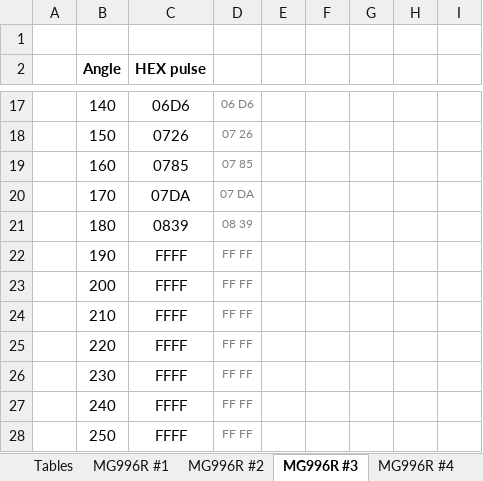
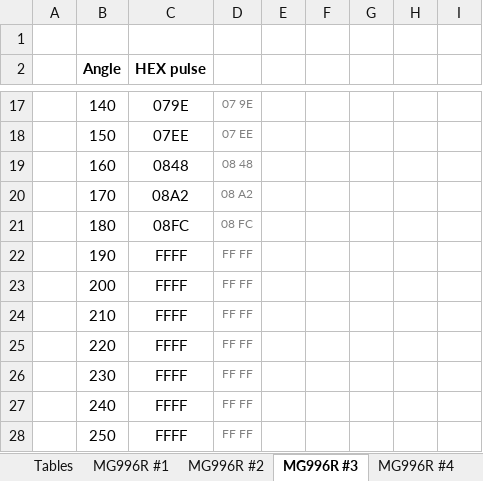
Before and after one commit to SiD86/Skynet_docs, an Excel workbook: MG996R calibration tables.xlsx, sheet MG996R #3, drawn as a sheet; only a part is shown, gaps mark what is left out; values as stored, in another font and other column widths than the file's, no borders; the diff covers the shown part only; the diff names each change by its address in the sheet, - before the commit and + after, or states it on an @@ line.

```diff
--- a/MG996R calibration tables.xlsx (sheet MG996R #3)
+++ b/MG996R calibration tables.xlsx (sheet MG996R #3)
-C17 (HEX pulse): 06D6
+C17 (HEX pulse): 079E
-D17: 06 D6
+D17: 07 9E
-C18 (HEX pulse): 0726
+C18 (HEX pulse): 07EE
-D18: 07 26
+D18: 07 EE
-C19 (HEX pulse): 0785
+C19 (HEX pulse): 0848
-D19: 07 85
+D19: 08 48
-C20 (HEX pulse): 07DA
+C20 (HEX pulse): 08A2
-D20: 07 DA
+D20: 08 A2
-C21 (HEX pulse): 0839
+C21 (HEX pulse): 08FC
-D21: 08 39
+D21: 08 FC
```
Also changed, not shown: 31 edited cells elsewhere in this sheet, sheet Tables, 2 other files.
